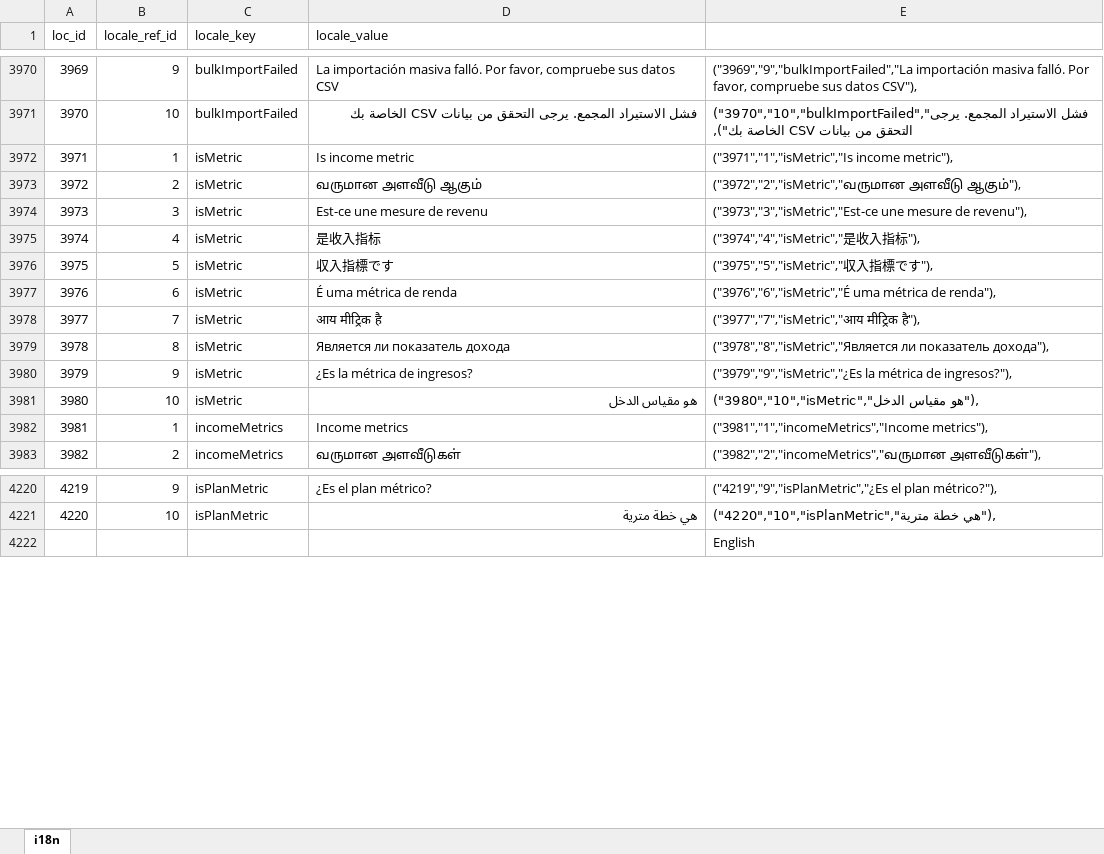
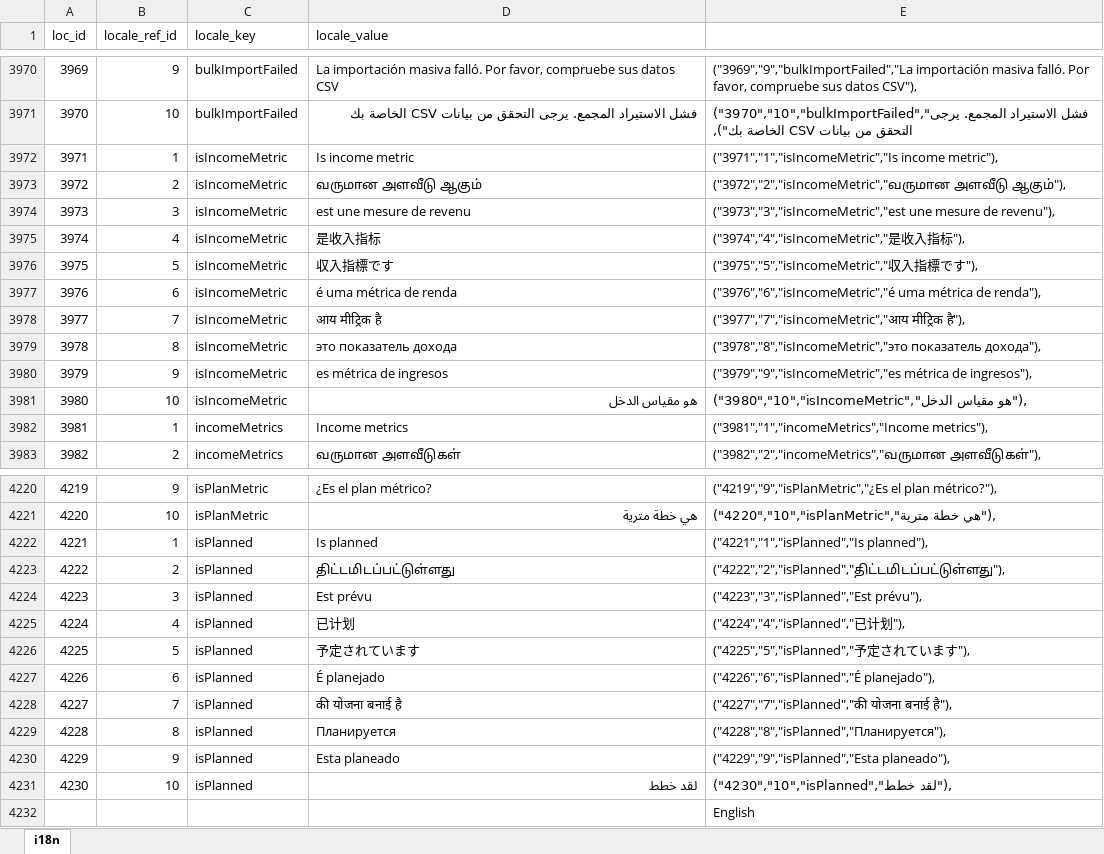
Before and after one commit to bharani-palani/ledgerely, an Excel workbook: i18n.xlsx, sheet i18n, drawn as a sheet; only a part is shown, gaps mark what is left out; values as stored, in another font and other column widths than the file's, no borders; the diff names each change by its address in the sheet, - before the commit and + after, or states it on an @@ line.

```diff
--- a/i18n.xlsx (sheet i18n)
+++ b/i18n.xlsx (sheet i18n)
-C3972:C3981 (locale_key): isMetric
+C3972:C3981 (locale_key): isIncomeMetric
-E3972: ("3971","1","isMetric","Is income metric"),
+E3972: ("3971","1","isIncomeMetric","Is income metric"),
-E3973: ("3972","2","isMetric","வருமான அளவீடு ஆகும்"),
+E3973: ("3972","2","isIncomeMetric","வருமான அளவீடு ஆகும்"),
-D3974 (locale_value): Est-ce une mesure de revenu
+D3974 (locale_value): est une mesure de revenu
-E3974: ("3973","3","isMetric","Est-ce une mesure…
+E3974: ("3973","3","isIncomeMetric","est une mesure…
-E3975: ("3974","4","isMetric","是收入指标"),
+E3975: ("3974","4","isIncomeMetric","是收入指标"),
-E3976: ("3975","5","isMetric","収入指標です"),
+E3976: ("3975","5","isIncomeMetric","収入指標です"),
-D3977 (locale_value): É uma métrica de renda
+D3977 (locale_value): é uma métrica de renda
-E3977: ("3976","6","isMetric","É uma métrica…
+E3977: ("3976","6","isIncomeMetric","é uma métrica…
-E3978: ("3977","7","isMetric","आय मीट्रिक है"),
+E3978: ("3977","7","isIncomeMetric","आय मीट्रिक है"),
-D3979 (locale_value): Является ли показатель дохода
+D3979 (locale_value): это показатель дохода
-E3979: ("3978","8","isMetric","Является ли показатель дохода"),
+E3979: ("3978","8","isIncomeMetric","это показатель дохода"),
-D3980 (locale_value): ¿Es la métrica de ingresos?
+D3980 (locale_value): es métrica de ingresos
-E3980: ("3979","9","isMetric","¿Es la métrica de ingresos?"),
+E3980: ("3979","9","isIncomeMetric","es métrica de ingresos"),
-E3981: ("3980","10","isMetric","هو مقياس الدخل"),
+E3981: ("3980","10","isIncomeMetric","هو مقياس الدخل"),
+row 4222: 4221 | 1 | isPlanned | Is planned | ("4221","1","isPlanned","Is planned"),
+row 4223: 4222 | 2 | isPlanned | திட்டமிடப்பட்டுள்ளது | ("4222","2","isPlanned","திட்டமிடப்பட்டுள்ளது"),
+row 4224: 4223 | 3 | isPlanned | Est prévu | ("4223","3","isPlanned","Est prévu"),
+row 4225: 4224 | 4 | isPlanned | 已计划 | ("4224","4","isPlanned","已计划"),
+row 4226: 4225 | 5 | isPlanned | 予定されています | ("4225","5","isPlanned","予定されています"),
+row 4227: 4226 | 6 | isPlanned | É planejado | ("4226","6","isPlanned","É planejado"),
+row 4228: 4227 | 7 | isPlanned | की योजना बनाई है | ("4227","7","isPlanned","की योजना बनाई है"),
+row 4229: 4228 | 8 | isPlanned | Планируется | ("4228","8","isPlanned","Планируется"),
+row 4230: 4229 | 9 | isPlanned | Esta planeado | ("4229","9","isPlanned","Esta planeado"),
+row 4231: 4230 | 10 | isPlanned | لقد خطط | ("4230","10","isPlanned","لقد خطط"),
```
Also changed, not shown: 8 other files.
